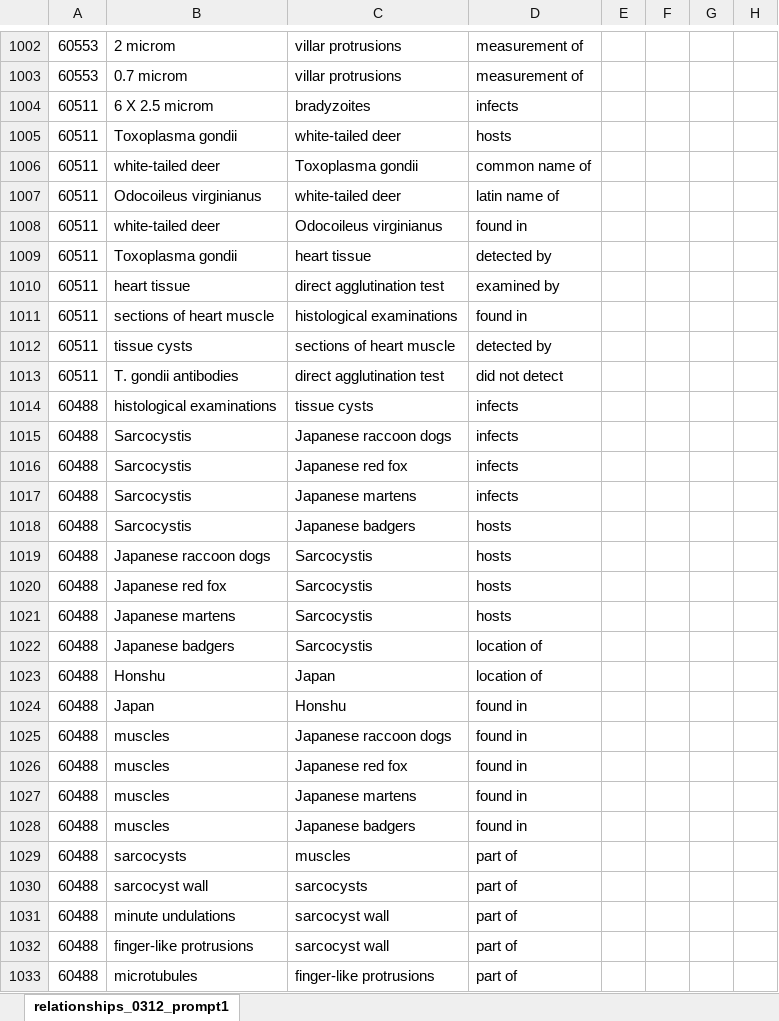
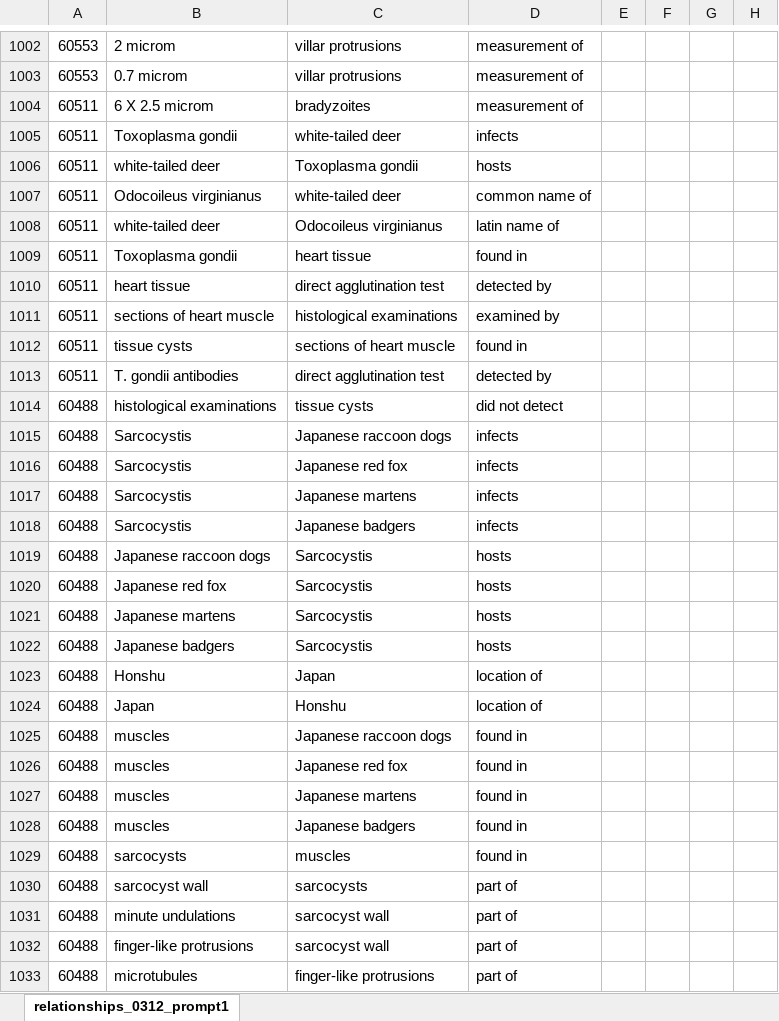
Before and after one commit to maxfarrell/hp-extractor, an Excel workbook: zs/0612/valid_relationships_0612_prompt1.xlsx, sheet relationships_0312_prompt1, drawn as a sheet; only a part is shown, gaps mark what is left out; values as stored, in another font and other column widths than the file's, no borders; the diff covers the shown part only; the diff names each change by its address in the sheet, - before the commit and + after, or states it on an @@ line.

```diff
--- a/zs/0612/valid_relationships_0612_prompt1.xlsx (sheet relationships_0312_prompt1)
+++ b/zs/0612/valid_relationships_0612_prompt1.xlsx (sheet relationships_0312_prompt1)
-D1004: infects
+D1004: measurement of
-D1005: hosts
+D1005: infects
-D1006: common name of
+D1006: hosts
-D1007: latin name of
+D1007: common name of
-D1008: found in
+D1008: latin name of
-D1009: detected by
+D1009: found in
-D1010: examined by
+D1010: detected by
-D1011: found in
+D1011: examined by
-D1012: detected by
+D1012: found in
-D1013: did not detect
+D1013: detected by
-D1014: infects
+D1014: did not detect
-D1018: hosts
+D1018: infects
-D1022: location of
+D1022: hosts
-D1024: found in
+D1024: location of
-D1029: part of
+D1029: found in
```
Also changed, not shown: 1000 edited cells and cell formats elsewhere in this sheet, zs/0612/valid_entities_0612_prompt1.xlsx.
